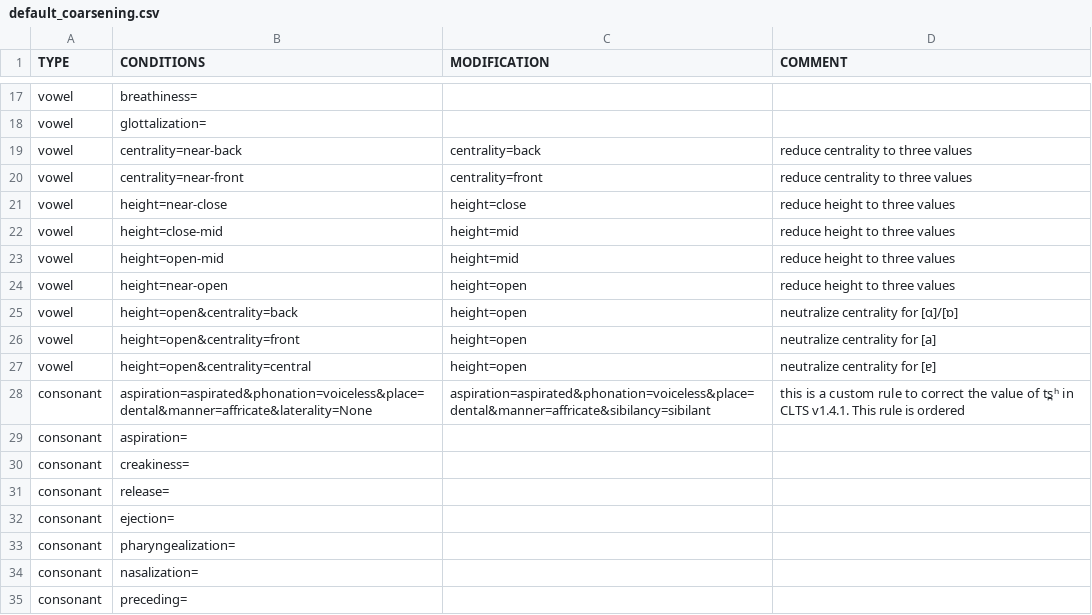
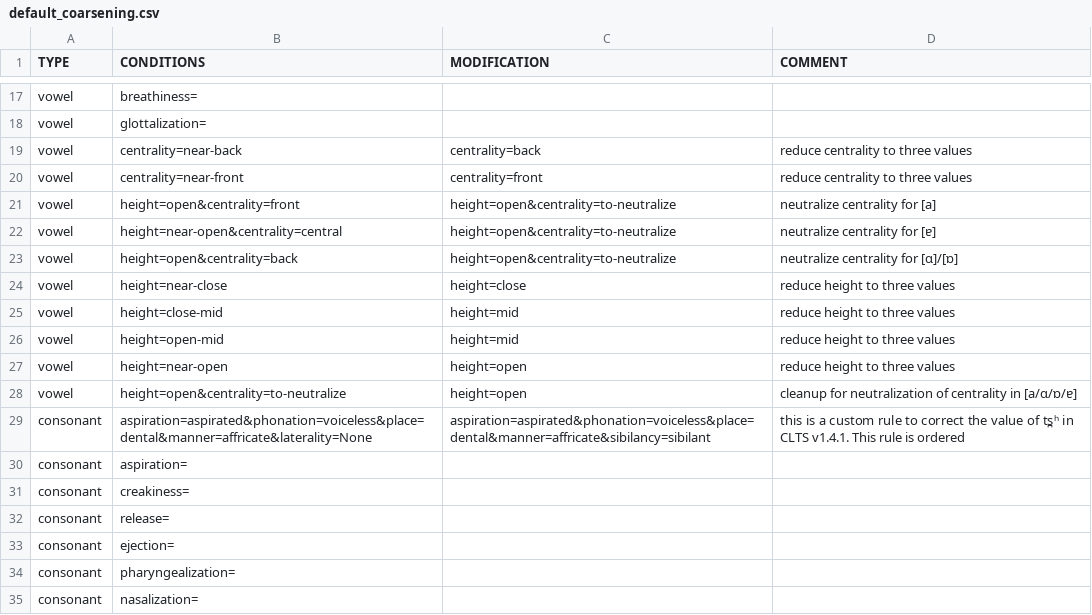
Before and after one commit to lexibank/lexitools, a CSV file: src/lexitools/commands/default_coarsening.csv, drawn as a sheet; only a part is shown, gaps mark what is left out; the shorter side is filled out with more unchanged rows.

Commit message:
corrections to coarsening, ignore blank columns

```diff
--- a/src/lexitools/commands/default_coarsening.csv
+++ b/src/lexitools/commands/default_coarsening.csv
@@ -20,2 +20,5 @@ vowel,centrality=near-back,centrality=back,reduce centrality to three values
 vowel,centrality=near-front,centrality=front,reduce centrality to three values
+vowel,height=open&centrality=front,height=open&centrality=to-neutralize,neutralize centrality for [a]
+vowel,height=near-open&centrality=central,height=open&centrality=to-neutralize,neutralize centrality for [ɐ]
+vowel,height=open&centrality=back,height=open&centrality=to-neutralize,neutralize centrality for [ɑ]/[ɒ]
 vowel,height=near-close,height=close,reduce height to three values
@@ -24,5 +27,3 @@ vowel,height=open-mid,height=mid,reduce height to three values
 vowel,height=near-open,height=open,reduce height to three values
-vowel,height=open&centrality=back,height=open,neutralize centrality for [ɑ]/[ɒ]
-vowel,height=open&centrality=front,height=open,neutralize centrality for [a]
-vowel,height=open&centrality=central,height=open,neutralize centrality for [ɐ]
+vowel,height=open&centrality=to-neutralize,height=open,cleanup for neutralization of centrality in [a/ɑ/ɒ/ɐ]
 consonant,aspiration=aspirated&phonation=voiceless&place=dental&manner=affricate&laterality=None,aspiration=aspirated&phonation=voiceless&place=dental&manner=affricate&sibilancy=sibilant,this is a custom rule to correct the value of ts̪ʰ in CLTS v1.4.1. This rule is ordered
```
Also changed, not shown: 2 other files.
